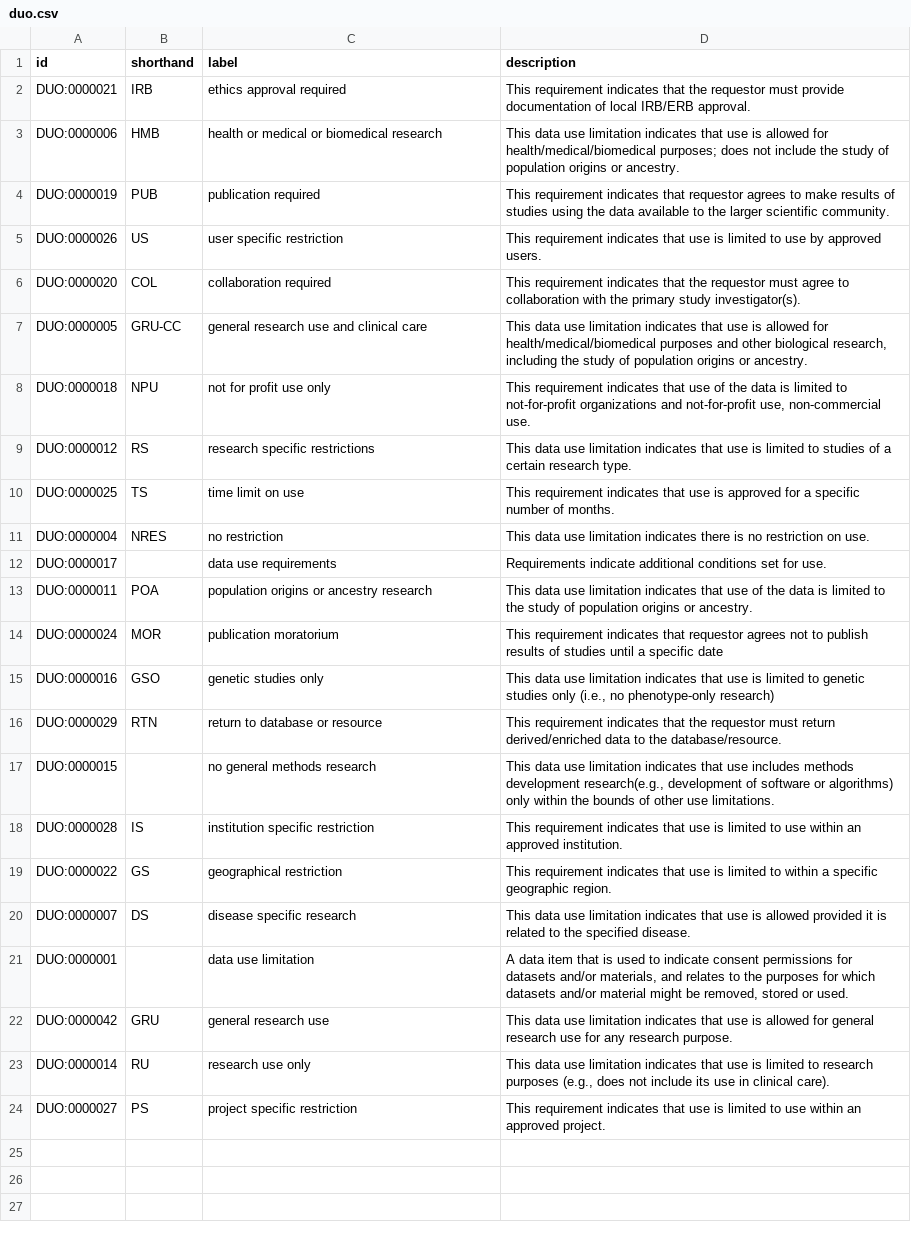
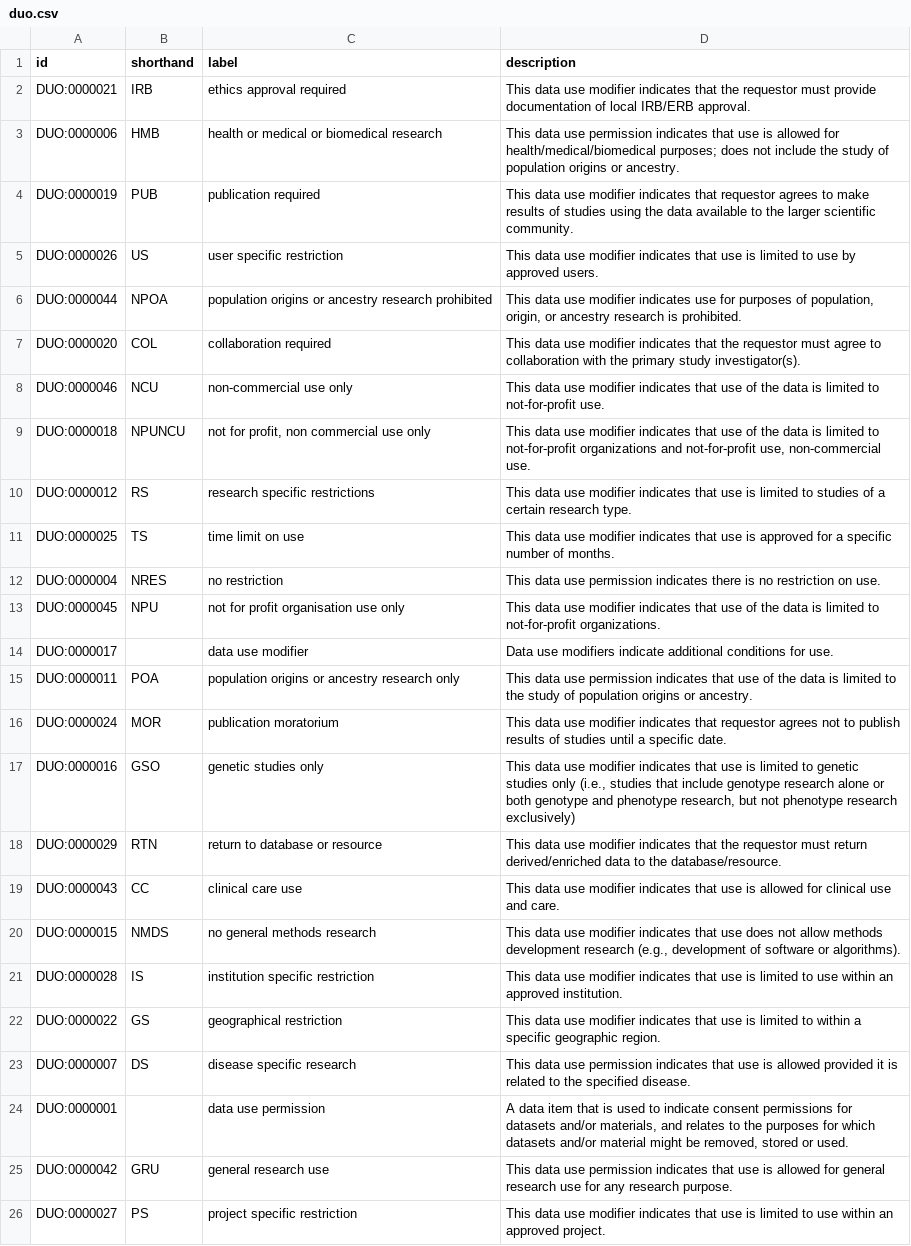
Before and after one commit to EBISPOT/DUO, a CSV file: src/ontology/duo.csv, drawn as a sheet; removed rows and columns are numbered as before the commit, all else as after; the diff names each change by its address in the sheet, - before the commit and + after, or states it on an @@ line.

```diff
--- a/src/ontology/duo.csv
+++ b/src/ontology/duo.csv
-D2 (description): This requirement indicates that…
+D2 (description): This data use modifier indicates that…
-D3 (description): …data use limitation indicates that…
+D3 (description): …data use permission indicates that…
-D4 (description): This requirement indicates that…
+D4 (description): This data use modifier indicates that…
-D5 (description): This requirement indicates that…
+D5 (description): This data use modifier indicates that…
+row 6: DUO:0000044 | NPOA | population origins or ancestry research prohibited | This data use modifier indicates use for purposes of population, origin, or ancestry research is prohibited.
-D7 (description): This requirement indicates that…
+D7 (description): This data use modifier indicates that…
-row 7: DUO:0000005 | GRU-CC | general research use and clinical care | This data use limitation indicates that use is allowed for health/medical/biomedical purposes and other biological research, including the study of population origins or ancestry.
+row 8: DUO:0000046 | NCU | non-commercial use only | This data use modifier indicates that use of the data is limited to not-for-profit use.
-B9 (shorthand): NPU
+B9 (shorthand): NPUNCU
-C9 (label): not for profit use only
+C9 (label): not for profit, non commercial use only
-D9 (description): This requirement indicates that…
+D9 (description): This data use modifier indicates that…
-D10 (description): …data use limitation indicates that…
+D10 (description): …data use modifier indicates that…
-D11 (description): This requirement indicates that…
+D11 (description): This data use modifier indicates that…
-D12 (description): …data use limitation indicates there…
+D12 (description): …data use permission indicates there…
+row 13: DUO:0000045 | NPU | not for profit organisation use only | This data use modifier indicates that use of the data is limited to not-for-profit organizations.
-C14 (label): data use requirements
+C14 (label): data use modifier
-D14 (description): Requirements indicate additional conditions set for use.
+D14 (description): Data use modifiers indicate additional conditions for use.
-C15 (label): population origins or ancestry research
+C15 (label): population origins or ancestry research only
-D15 (description): …data use limitation indicates that…
+D15 (description): …data use permission indicates that…
-D16 (description): This requirement indicates that requestor agrees not to publish results of studies until a specific date
+D16 (description): This data use modifier indicates that requestor agrees not to publish results of studies until a specific date.
-D17 (description): …data use limitation indicates that use is limited to genetic studies only (i.e., no phenotype-only research)
+D17 (description): …data use modifier indicates that use is limited to genetic studies only (i.e., studies that include genotype research alone or both genotype and phenotype research, but not phenotype research exclusively)
-D18 (description): This requirement indicates that…
+D18 (description): This data use modifier indicates that…
+row 19: DUO:0000043 | CC | clinical care use | This data use modifier indicates that use is allowed for clinical use and care.
-B20 (shorthand): (empty)
+B20 (shorthand): NMDS
-D20 (description): …data use limitation indicates that use includes methods development research(e.g., development of software or algorithms) only within the bounds of other use limitations.
+D20 (description): …data use modifier indicates that use does not allow methods development research (e.g., development of software or algorithms).
-D21 (description): This requirement indicates that…
+D21 (description): This data use modifier indicates that…
-D22 (description): This requirement indicates that…
+D22 (description): This data use modifier indicates that…
-D23 (description): …data use limitation indicates that…
+D23 (description): …data use permission indicates that…
-C24 (label): data use limitation
+C24 (label): data use permission
-D25 (description): …data use limitation indicates that…
+D25 (description): …data use permission indicates that…
-row 23: DUO:0000014 | RU | research use only | This data use limitation indicates that use is limited to research purposes (e.g., does not include its use in clinical care).
-D26 (description): This requirement indicates that…
+D26 (description): This data use modifier indicates that…
```
Also changed, not shown: 2 other files.
